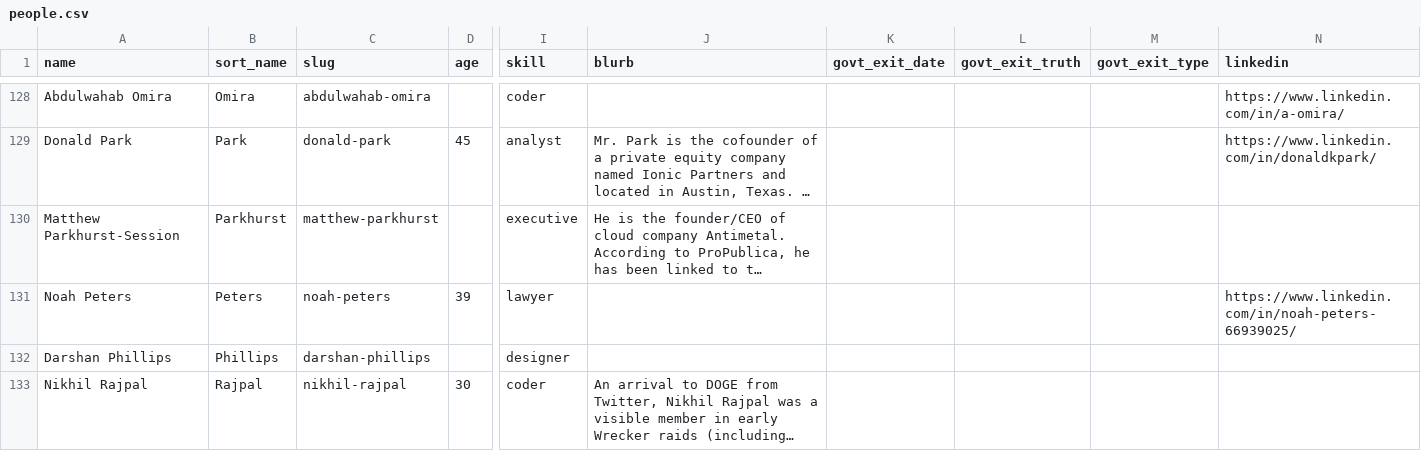
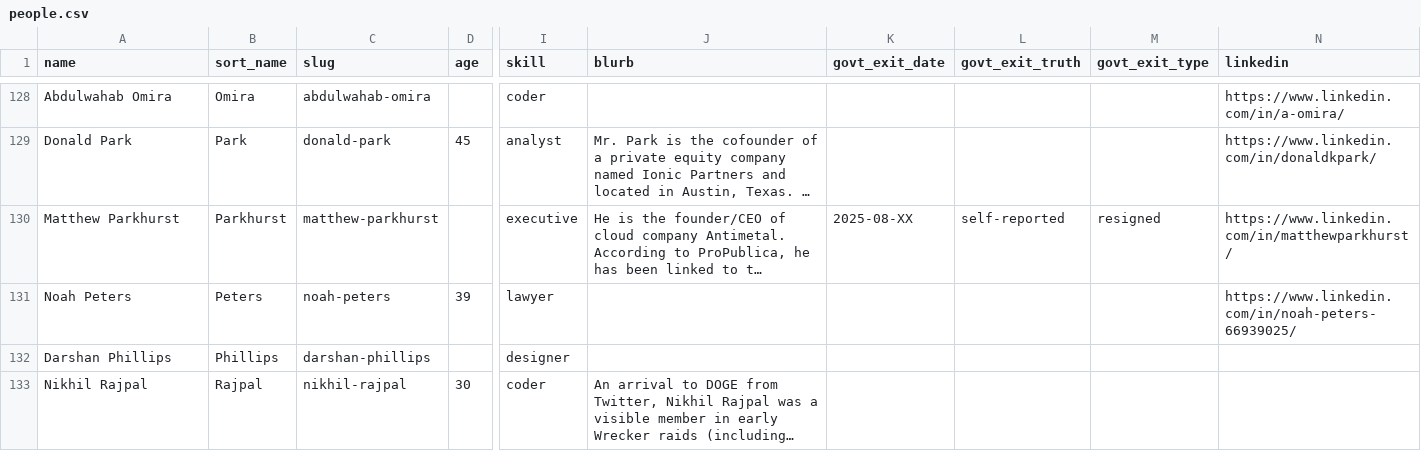
Before and after one commit to harrisj/doge_track, a CSV file: src/csv/people.csv, drawn as a sheet; only a part is shown, gaps mark what is left out; long unchanged cells end in …; the diff names each change by its address in the sheet, - before the commit and + after, or states it on an @@ line.

Commit message:
Matthew Parkhurst departure

```diff
--- a/src/csv/people.csv
+++ b/src/csv/people.csv
-A130 (name): Matthew Parkhurst-Session
+A130 (name): Matthew Parkhurst
-K130 (govt_exit_date): (empty)
+K130 (govt_exit_date): 2025-08-XX
-L130 (govt_exit_truth): (empty)
+L130 (govt_exit_truth): self-reported
-M130 (govt_exit_type): (empty)
+M130 (govt_exit_type): resigned
-N130 (linkedin): (empty)
+N130 (linkedin): https://www.linkedin.com/in/matthewparkhurst/
```
Also changed, not shown: src/csv/positions.csv, 3 other files.
